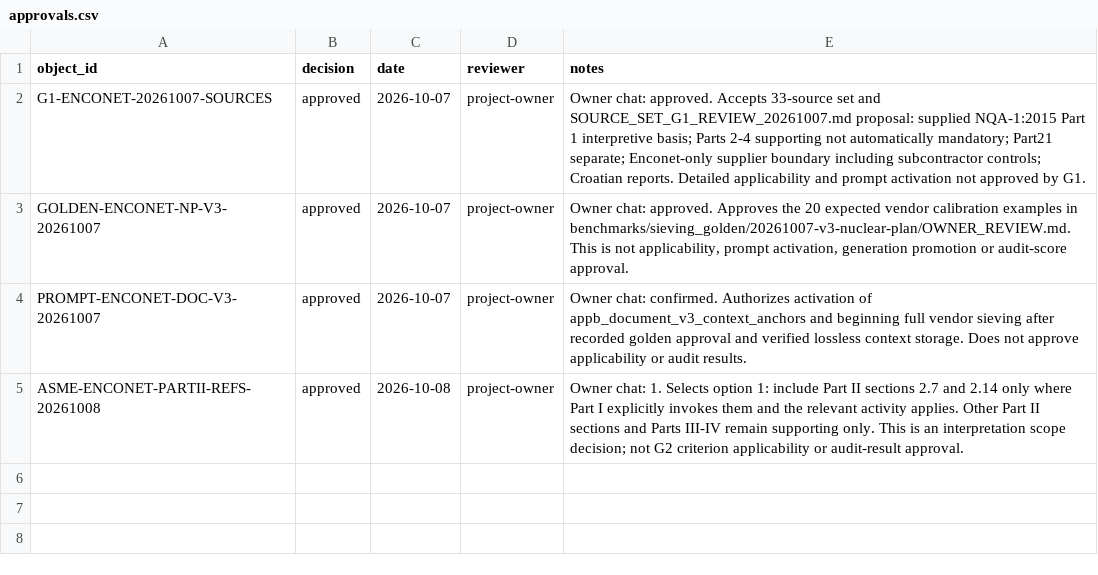
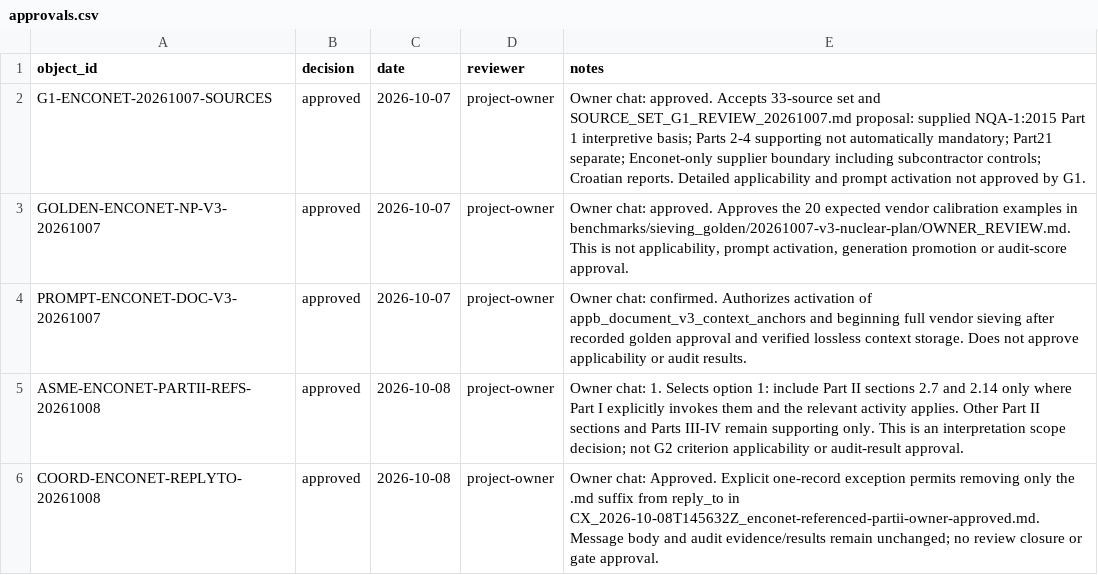
Before and after one commit to nekiee13/CC_LLM_Wiki_PKE_SA_Enconet, a CSV file: Enconet/manifests/approvals.csv, drawn as a sheet.

Commit message:
Enconet: publish deferred reviews after owner-approved metadata correction

```diff
--- a/Enconet/manifests/approvals.csv
+++ b/Enconet/manifests/approvals.csv
@@ -5 +5,2 @@ PROMPT-ENCONET-DOC-V3-20261007,approved,2026-10-07,project-owner,"Owner chat: co
 ASME-ENCONET-PARTII-REFS-20261008,approved,2026-10-08,project-owner,"Owner chat: 1. Selects option 1: include Part II sections 2.7 and 2.14 only where Part I explicitly invokes them and the relevant activity applies. Other Part II sections and Parts III-IV remain supporting only. This is an interpretation scope decision; not G2 criterion applicability or audit-result approval."
+COORD-ENCONET-REPLYTO-20261008,approved,2026-10-08,project-owner,"Owner chat: Approved. Explicit one-record exception permits removing only the .md suffix from reply_to in CX_2026-10-08T145632Z_enconet-referenced-partii-owner-approved.md. Message body and audit evidence/results remain unchanged; no review closure or gate approval."
```
Also changed, not shown: 10 other files.
